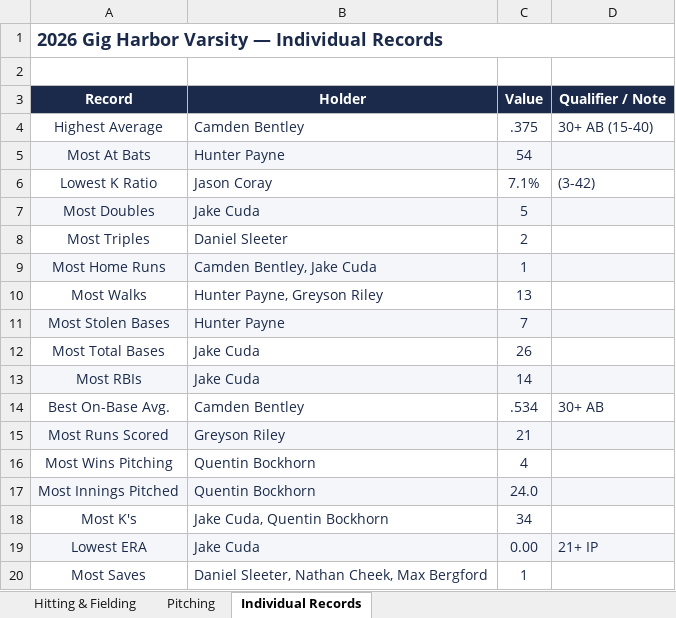
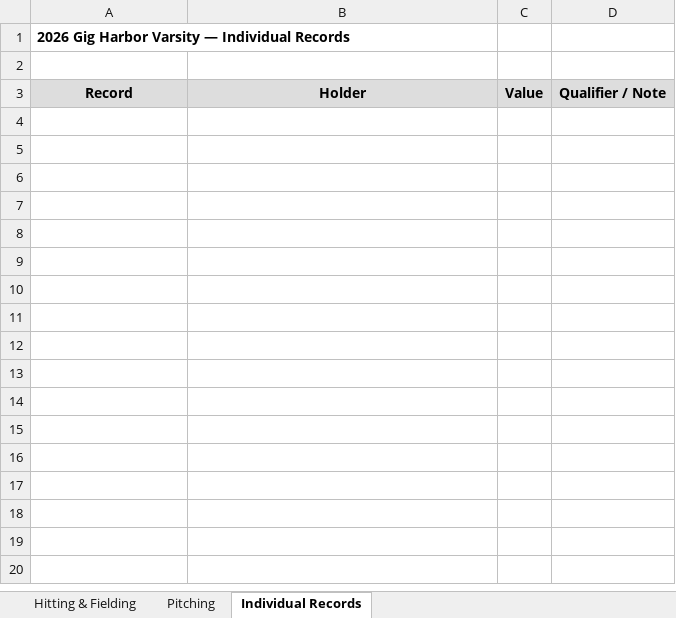
Before and after one commit to bsleeter/GHBaseball, an Excel workbook: Historical/2026/2026_Season_Stats.xlsx, sheet Individual Records, drawn as a sheet; values as stored, in another font and other column widths than the file's, no borders; the diff names each change by its address in the sheet, - before the commit and + after, or states it on an @@ line.

```diff
--- a/Historical/2026/2026_Season_Stats.xlsx (sheet Individual Records)
+++ b/Historical/2026/2026_Season_Stats.xlsx (sheet Individual Records)
-A1 text colour: #1B2A4A
+A1 text colour: black, text size: smaller
-A1:D1 merged
@@ A3:D3 fill: #1B2A4A → #DDDDDD, text colour: #FFFFFF → black @@
-row 4: Highest Average | Camden Bentley | .375 | 30+ AB (15-40)
-row 5: Most At Bats | Hunter Payne | 54
-row 6: Lowest K Ratio | Jason Coray | 7.1% | (3-42)
-row 7: Most Doubles | Jake Cuda | 5
-row 8: Most Triples | Daniel Sleeter | 2
-row 9: Most Home Runs | Camden Bentley, Jake Cuda | 1
-row 10: Most Walks | Hunter Payne, Greyson Riley | 13
-row 11: Most Stolen Bases | Hunter Payne | 7
-row 12: Most Total Bases | Jake Cuda | 26
-row 13: Most RBIs | Jake Cuda | 14
-row 14: Best On-Base Avg. | Camden Bentley | .534 | 30+ AB
-row 15: Most Runs Scored | Greyson Riley | 21
-row 16: Most Wins Pitching | Quentin Bockhorn | 4
-row 17: Most Innings Pitched | Quentin Bockhorn | 24.0
-row 18: Most K's | Jake Cuda, Quentin Bockhorn | 34
-row 19: Lowest ERA | Jake Cuda | 0.00 | 21+ IP
-row 20: Most Saves | Daniel Sleeter, Nathan Cheek, Max Bergford | 1
```
Also changed, not shown: sheet Hitting & Fielding, sheet Pitching, 2 other files.
